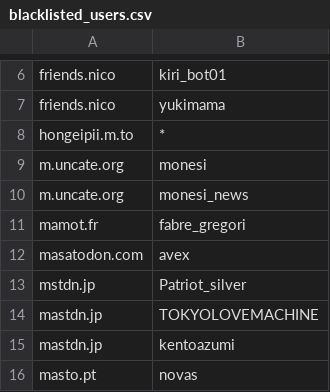
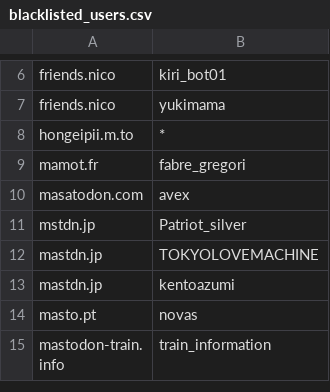
Before and after one commit to foxiepaws/vinayaka, a CSV file: server/blacklisted_users.csv, drawn as a sheet; only a part is shown, gaps mark what is left out; the shorter side is filled out with more unchanged rows; the diff names each change by its address in the sheet, - before the commit and + after, or states it on an @@ line.

Commit message:
m.uncate.org 更新停滞

```diff
--- a/server/blacklisted_users.csv
+++ b/server/blacklisted_users.csv
-row 9: m.uncate.org | monesi
-row 10: m.uncate.org | monesi_news
```
